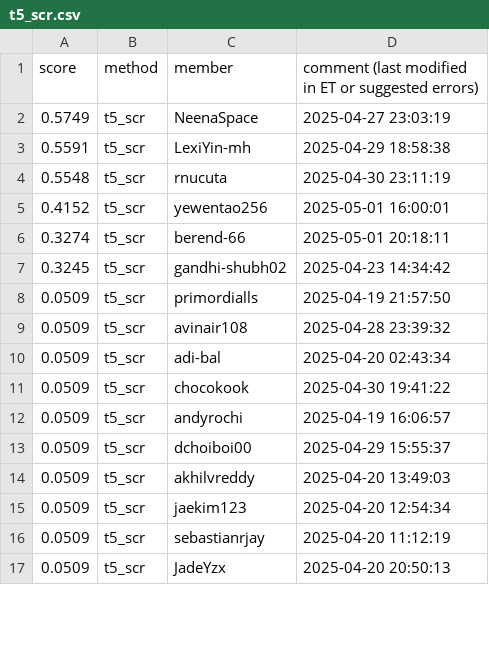
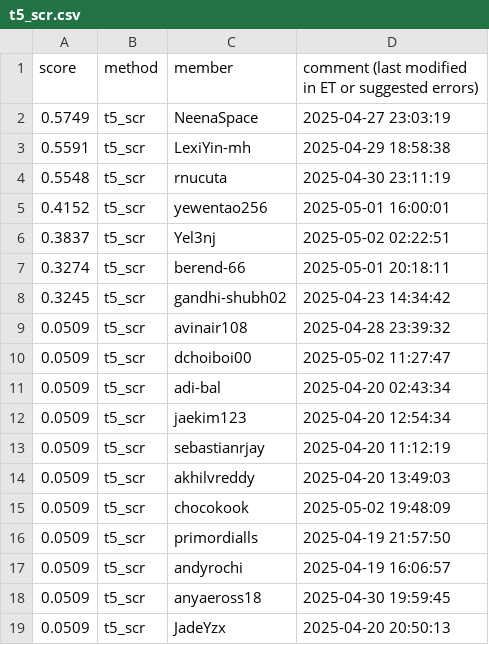
Before and after one commit to cornell-cs5740-sp25/leaderboards, a CSV file: a5/t5_scr.csv, drawn as a sheet; only a part is shown; the diff covers the shown part only.

Commit message:
Leaderboard Update

```diff
--- a/a5/t5_scr.csv
+++ b/a5/t5_scr.csv
@@ -5,13 +5,15 @@ score,method,member,comment (last modified in ET or suggested errors)
 0.4152,t5_scr,yewentao256,2025-05-01 16:00:01
+0.3837,t5_scr,Yel3nj,2025-05-02 02:22:51
 0.3274,t5_scr,berend-66,2025-05-01 20:18:11
 0.3245,t5_scr,gandhi-shubh02,2025-04-23 14:34:42
-0.0509,t5_scr,primordialls,2025-04-19 21:57:50
 0.0509,t5_scr,avinair108,2025-04-28 23:39:32
+0.0509,t5_scr,dchoiboi00,2025-05-02 11:27:47
 0.0509,t5_scr,adi-bal,2025-04-20 02:43:34
-0.0509,t5_scr,chocokook,2025-04-30 19:41:22
-0.0509,t5_scr,andyrochi,2025-04-19 16:06:57
-0.0509,t5_scr,dchoiboi00,2025-04-29 15:55:37
-0.0509,t5_scr,akhilvreddy,2025-04-20 13:49:03
 0.0509,t5_scr,jaekim123,2025-04-20 12:54:34
 0.0509,t5_scr,sebastianrjay,2025-04-20 11:12:19
+0.0509,t5_scr,akhilvreddy,2025-04-20 13:49:03
+0.0509,t5_scr,chocokook,2025-05-02 19:48:09
+0.0509,t5_scr,primordialls,2025-04-19 21:57:50
+0.0509,t5_scr,andyrochi,2025-04-19 16:06:57
+0.0509,t5_scr,anyaeross18,2025-04-30 19:59:45
 0.0509,t5_scr,JadeYzx,2025-04-20 20:50:13
```
Also changed, not shown: 5 added rows, 2 removed rows, 4 moved rows and 14 edited cells elsewhere in this file.
